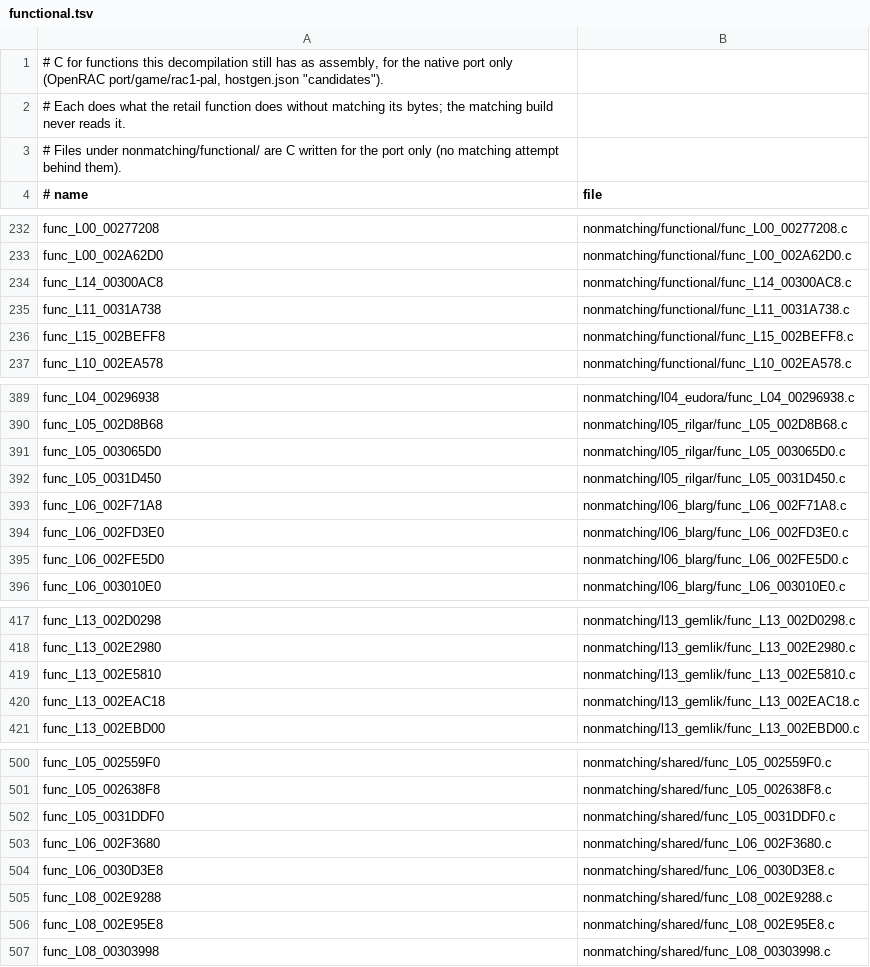
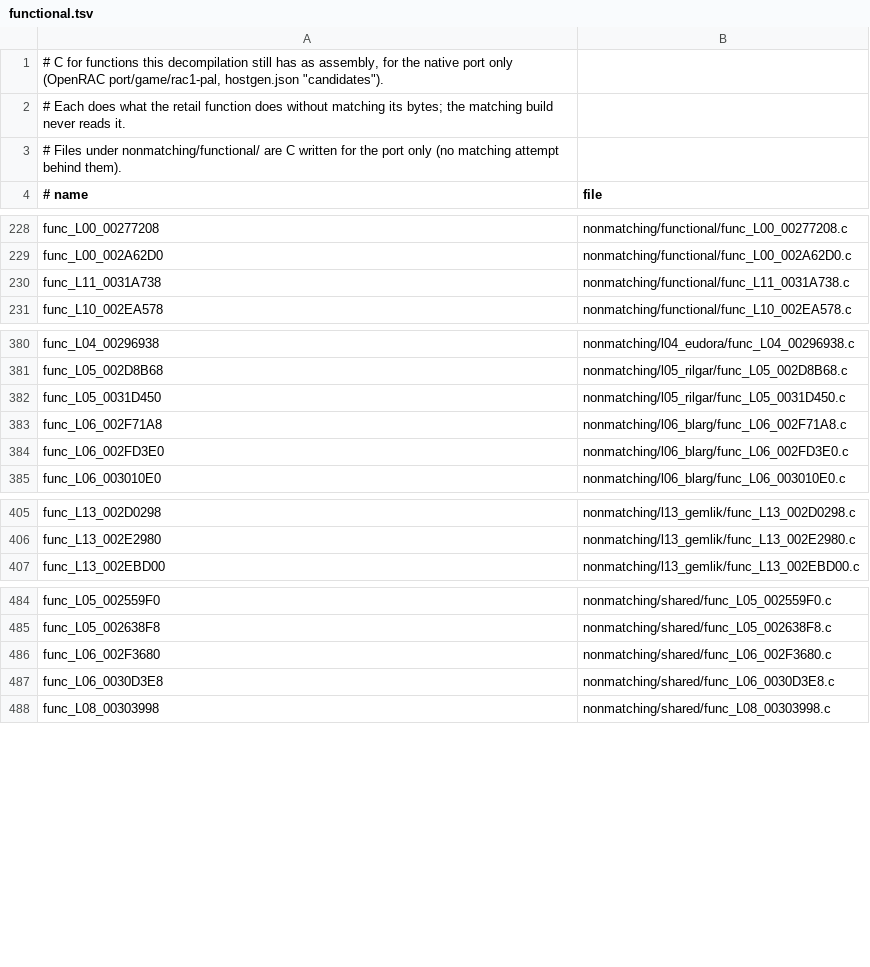
Before and after one commit to Drustburn/rac1-decomp, a TSV file: nonmatching/functional.tsv, drawn as a sheet; only a part is shown, gaps mark what is left out; the diff covers the shown part only; the diff names each change by its address in the sheet, - before the commit and + after, or states it on an @@ line.

```diff
--- a/nonmatching/functional.tsv
+++ b/nonmatching/functional.tsv
-row 234: func_L14_00300AC8 | nonmatching/functional/func_L14_00300AC8.c
-row 236: func_L15_002BEFF8 | nonmatching/functional/func_L15_002BEFF8.c
-row 391: func_L05_003065D0 | nonmatching/l05_rilgar/func_L05_003065D0.c
-row 395: func_L06_002FE5D0 | nonmatching/l06_blarg/func_L06_002FE5D0.c
-row 419: func_L13_002E5810 | nonmatching/l13_gemlik/func_L13_002E5810.c
-row 420: func_L13_002EAC18 | nonmatching/l13_gemlik/func_L13_002EAC18.c
-row 502: func_L05_0031DDF0 | nonmatching/shared/func_L05_0031DDF0.c
-row 505: func_L08_002E9288 | nonmatching/shared/func_L08_002E9288.c
-row 506: func_L08_002E95E8 | nonmatching/shared/func_L08_002E95E8.c
```
Also changed, not shown: 11 removed rows elsewhere in this file, 51 other files.
